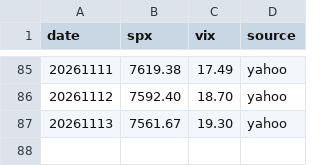
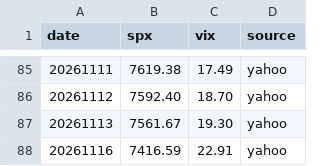
Before and after one commit to wnsdudkk-ux/cboe_data, a CSV file: data/daily/index_closes.csv, drawn as a sheet; only a part is shown, gaps mark what is left out.

```diff
--- a/data/daily/index_closes.csv
+++ b/data/daily/index_closes.csv
@@ -87 +87,2 @@ date,spx,vix,source
 20261113,7561.67,19.30,yahoo
+20261116,7416.59,22.91,yahoo
```
Also changed, not shown: data/daily/gex_history.csv, 1 other file.
